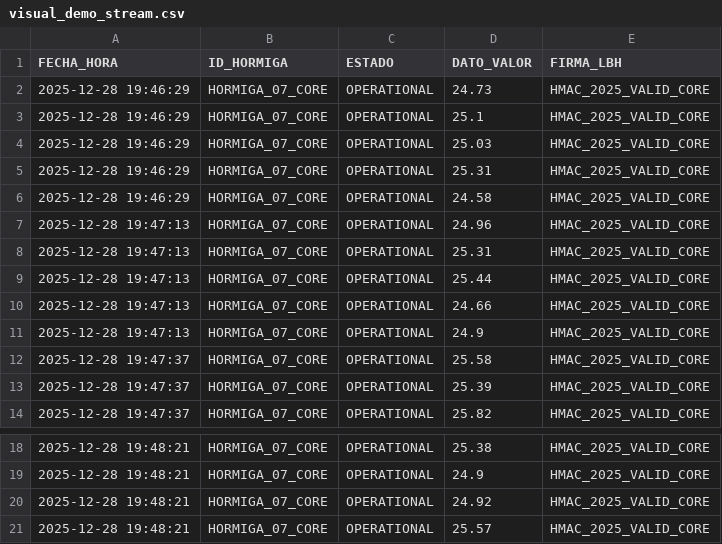
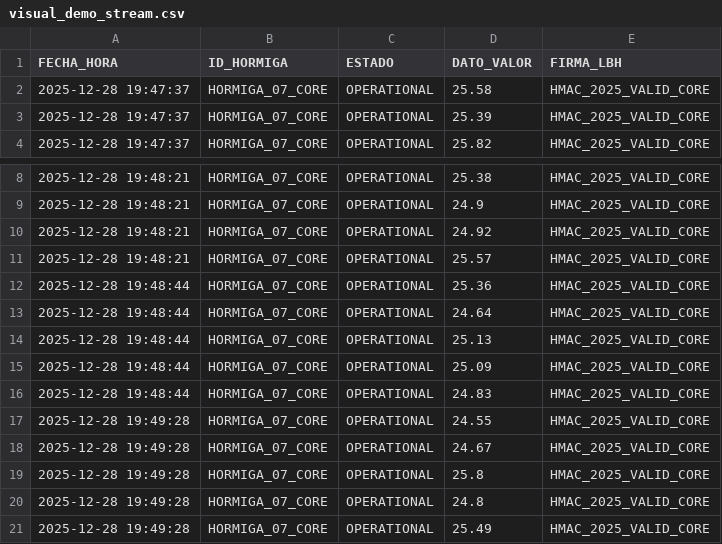
Before and after one commit to HormigasAIS/xoxo-lbh-adapter, a CSV file: visual_demo_stream.csv, drawn as a sheet; only a part is shown, gaps mark what is left out; removed rows and columns are numbered as before the commit, all else as after; the diff names each change by its address in the sheet, - before the commit and + after, or states it on an @@ line.

Commit message:
📡 TELEMETRY LIVE [HORMIGA_07_CORE] 2025-12-28 19:49:32

```diff
--- a/visual_demo_stream.csv
+++ b/visual_demo_stream.csv
-row 2: 2025-12-28 19:46:29 | HORMIGA_07_CORE | OPERATIONAL | 24.73 | HMAC_2025_VALID_CORE
-row 3: 2025-12-28 19:46:29 | HORMIGA_07_CORE | OPERATIONAL | 25.1 | HMAC_2025_VALID_CORE
-row 4: 2025-12-28 19:46:29 | HORMIGA_07_CORE | OPERATIONAL | 25.03 | HMAC_2025_VALID_CORE
-row 5: 2025-12-28 19:46:29 | HORMIGA_07_CORE | OPERATIONAL | 25.31 | HMAC_2025_VALID_CORE
-row 6: 2025-12-28 19:46:29 | HORMIGA_07_CORE | OPERATIONAL | 24.58 | HMAC_2025_VALID_CORE
-row 7: 2025-12-28 19:47:13 | HORMIGA_07_CORE | OPERATIONAL | 24.96 | HMAC_2025_VALID_CORE
-row 8: 2025-12-28 19:47:13 | HORMIGA_07_CORE | OPERATIONAL | 25.31 | HMAC_2025_VALID_CORE
-row 9: 2025-12-28 19:47:13 | HORMIGA_07_CORE | OPERATIONAL | 25.44 | HMAC_2025_VALID_CORE
-row 10: 2025-12-28 19:47:13 | HORMIGA_07_CORE | OPERATIONAL | 24.66 | HMAC_2025_VALID_CORE
-row 11: 2025-12-28 19:47:13 | HORMIGA_07_CORE | OPERATIONAL | 24.9 | HMAC_2025_VALID_CORE
+row 12: 2025-12-28 19:48:44 | HORMIGA_07_CORE | OPERATIONAL | 25.36 | HMAC_2025_VALID_CORE
+row 13: 2025-12-28 19:48:44 | HORMIGA_07_CORE | OPERATIONAL | 24.64 | HMAC_2025_VALID_CORE
+row 14: 2025-12-28 19:48:44 | HORMIGA_07_CORE | OPERATIONAL | 25.13 | HMAC_2025_VALID_CORE
+row 15: 2025-12-28 19:48:44 | HORMIGA_07_CORE | OPERATIONAL | 25.09 | HMAC_2025_VALID_CORE
+row 16: 2025-12-28 19:48:44 | HORMIGA_07_CORE | OPERATIONAL | 24.83 | HMAC_2025_VALID_CORE
+row 17: 2025-12-28 19:49:28 | HORMIGA_07_CORE | OPERATIONAL | 24.55 | HMAC_2025_VALID_CORE
+row 18: 2025-12-28 19:49:28 | HORMIGA_07_CORE | OPERATIONAL | 24.67 | HMAC_2025_VALID_CORE
+row 19: 2025-12-28 19:49:28 | HORMIGA_07_CORE | OPERATIONAL | 25.8 | HMAC_2025_VALID_CORE
+row 20: 2025-12-28 19:49:28 | HORMIGA_07_CORE | OPERATIONAL | 24.8 | HMAC_2025_VALID_CORE
+row 21: 2025-12-28 19:49:28 | HORMIGA_07_CORE | OPERATIONAL | 25.49 | HMAC_2025_VALID_CORE
```
Also changed, not shown: 1 other file.
